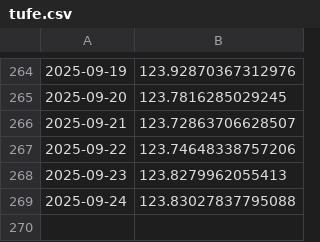
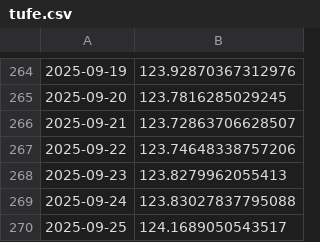
Before and after one commit to kaboya19/WebTufeMobile, a CSV file: assets/tufe.csv, drawn as a sheet; only a part is shown, gaps mark what is left out.

```diff
--- a/assets/tufe.csv
+++ b/assets/tufe.csv
@@ -269 +269,2 @@
 2025-09-24,123.83027837795088
+2025-09-25,124.1689050543517
```
Also changed, not shown: assets/gruplar.csv, assets/harcama_grupları.csv, 9 other files.
